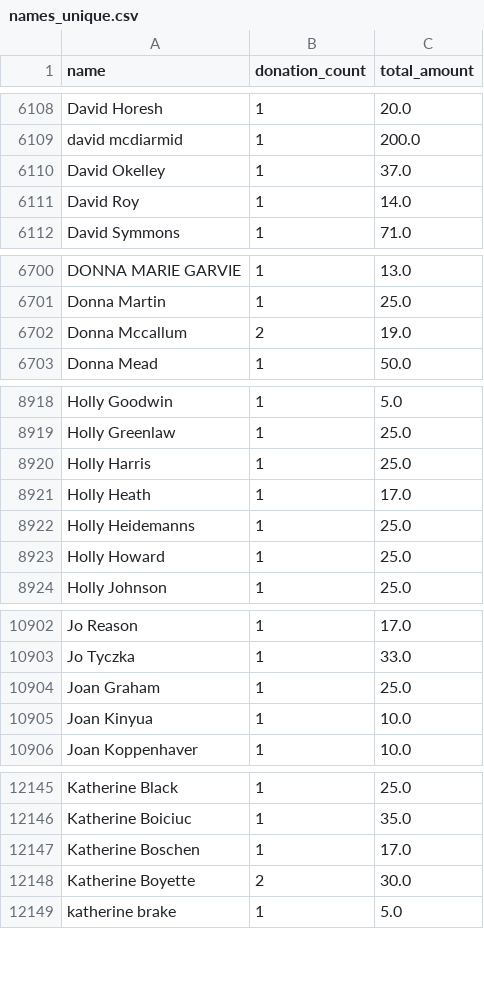
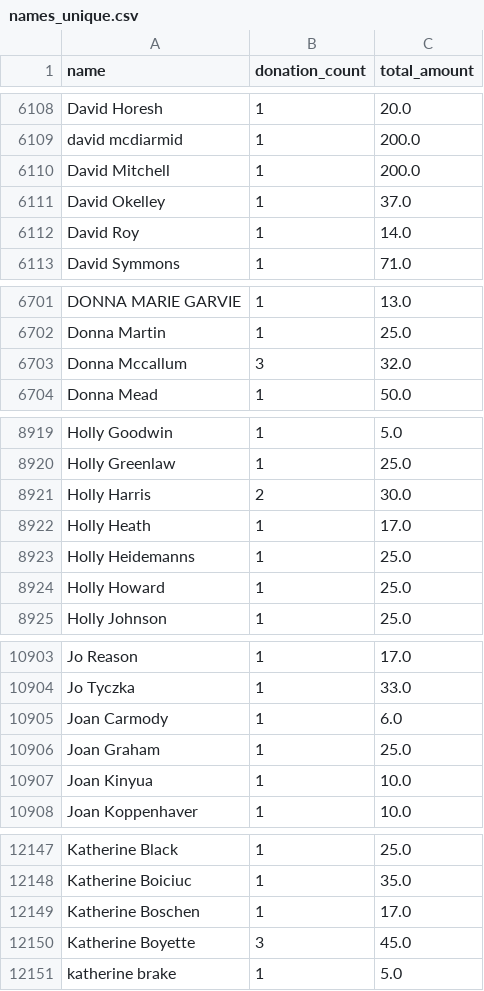
Before and after one commit to gytis-ivaskevicius/gofundme-donors, a CSV file: data/names_unique.csv, drawn as a sheet; only a part is shown, gaps mark what is left out; the diff covers the shown part only.

```diff
--- a/data/names_unique.csv
+++ b/data/names_unique.csv
@@ -6109,2 +6109,3 @@ David Horesh,1,20.0
 david mcdiarmid,1,200.0
+David Mitchell,1,200.0
 David Okelley,1,37.0
@@ -6701,3 +6702,3 @@ DONNA MARIE GARVIE,1,13.0
 Donna Martin,1,25.0
-Donna Mccallum,2,19.0
+Donna Mccallum,3,32.0
 Donna Mead,1,50.0
@@ -8919,3 +8920,3 @@ Holly Goodwin,1,5.0
 Holly Greenlaw,1,25.0
-Holly Harris,1,25.0
+Holly Harris,2,30.0
 Holly Heath,1,17.0
@@ -10903,2 +10904,3 @@ Jo Reason,1,17.0
 Jo Tyczka,1,33.0
+Joan Carmody,1,6.0
 Joan Graham,1,25.0
@@ -12147,3 +12149,3 @@ Katherine Boiciuc,1,35.0
 Katherine Boschen,1,17.0
-Katherine Boyette,2,30.0
+Katherine Boyette,3,45.0
 katherine brake,1,5.0
```
Also changed, not shown: 6 edited cells elsewhere in this file, 1 other file.
